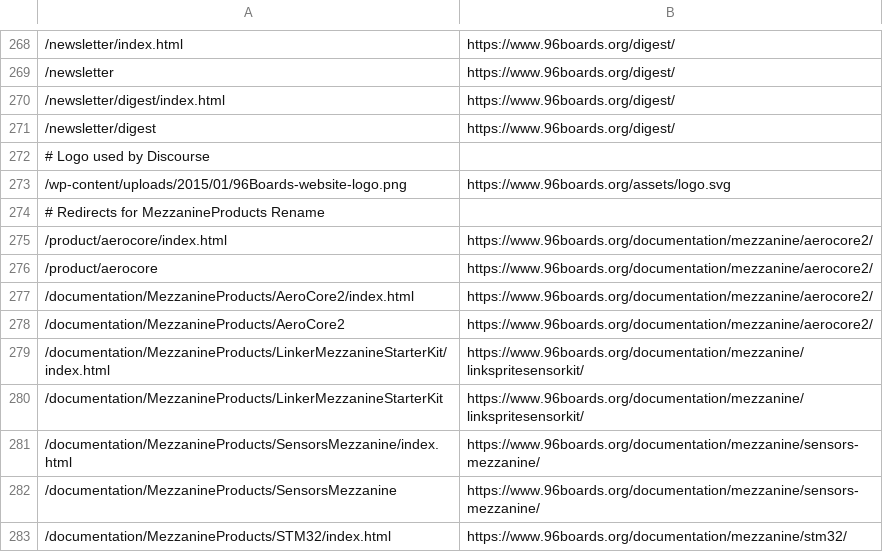
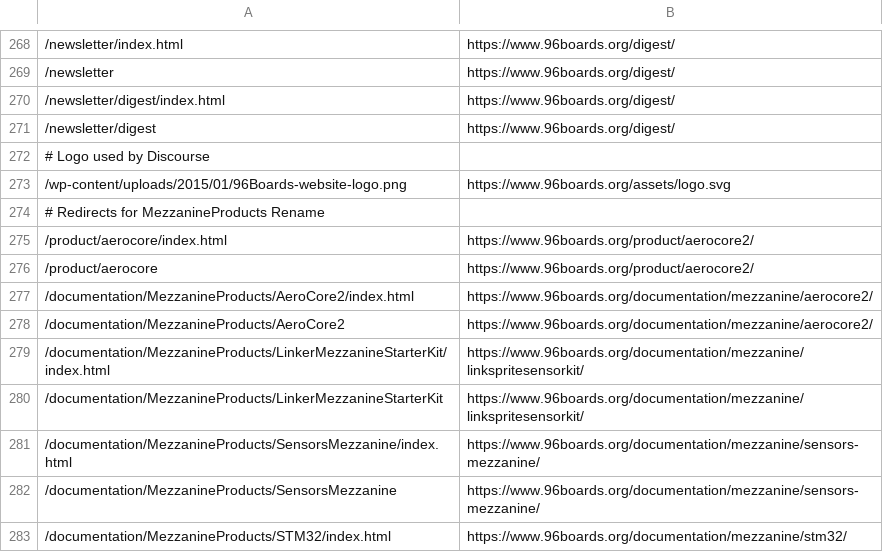
Before and after one commit to 96boards/website, a CSV file: _data/redirects.csv, drawn as a sheet; only a part is shown, gaps mark what is left out; the diff names each change by its address in the sheet, - before the commit and + after, or states it on an @@ line.

Commit message:
Added redirect from /product/aerocore/ to /product/aerocore2/

```diff
--- a/_data/redirects.csv
+++ b/_data/redirects.csv
-B275:B276: https://www.96boards.org/documentation/mezzanine/aerocore2/
+B275:B276: https://www.96boards.org/product/aerocore2/
```
